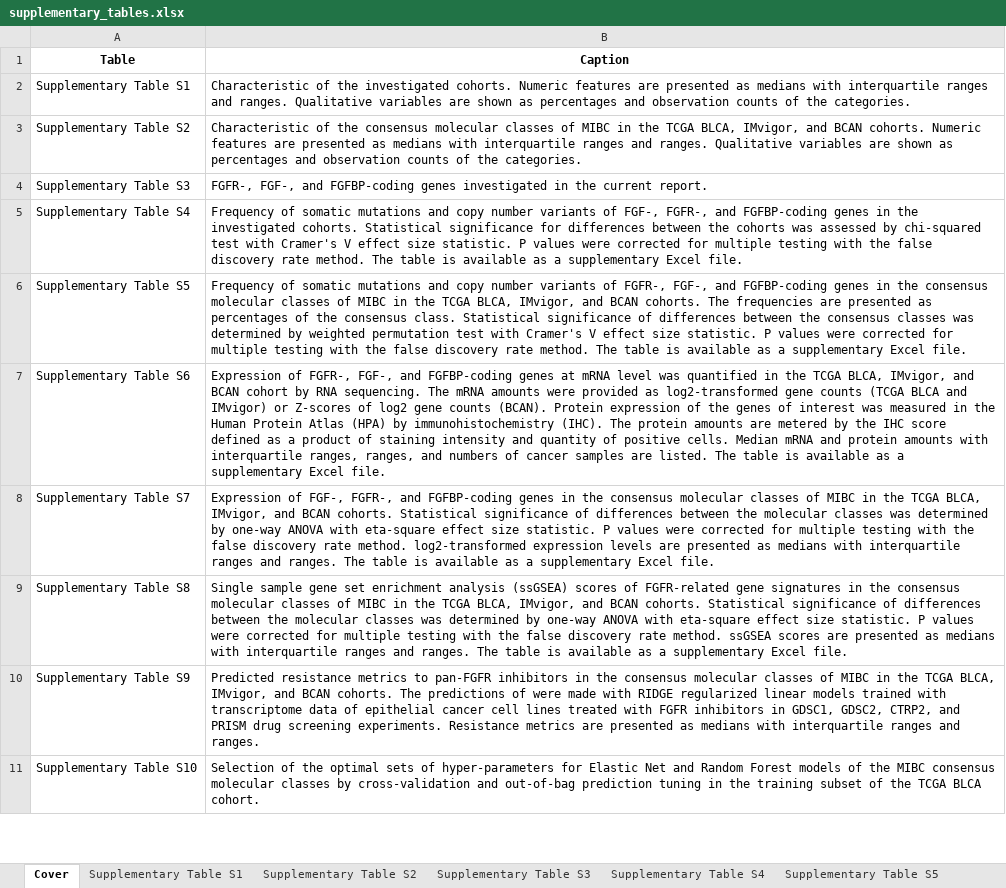
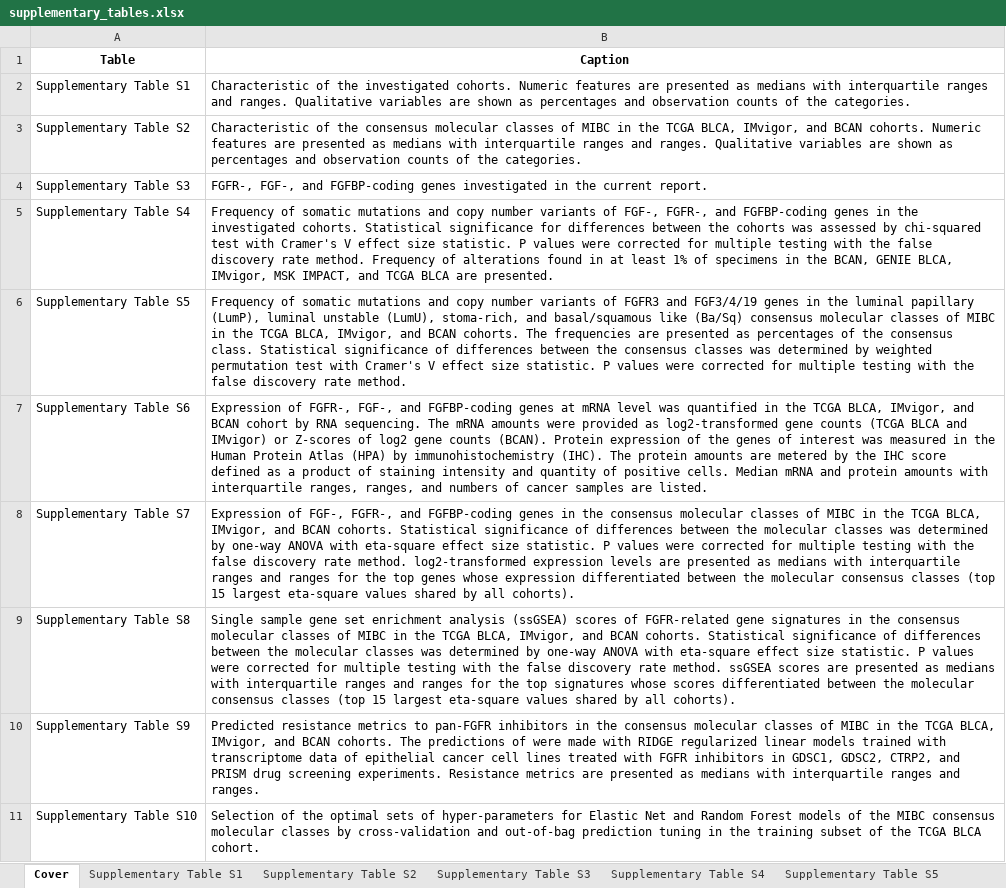
Before and after one commit to PiotrTymoszuk/FGFR-BLCA, an Excel workbook: report/supplementary_tables.xlsx, sheet Cover, drawn as a sheet; only a part is shown; values as stored, in another font and other column widths than the file's, no borders; the diff covers the shown part only; the diff names each change by its address in the sheet, - before the commit and + after, or states it on an @@ line.

Commit message:
Figure/Table/Supplement reshaping
Changes in composition of figures and tables requested by a reviewer. The whole content of tables is now in Supplementary Material. Parts of Figure 1 were moved to Supplementary Material

```diff
--- a/report/supplementary_tables.xlsx (sheet Cover)
+++ b/report/supplementary_tables.xlsx (sheet Cover)
-B5 (Caption): …rate method. The table is available as a supplementary Excel file.
+B5 (Caption): …rate method. Frequency of alterations found in at least 1% of specimens in the BCAN, GENIE BLCA, IMvigor, MSK IMPACT, and TCGA BLCA are presented.
-B6 (Caption): …variants of FGFR-, FGF-, and FGFBP-coding genes in the consensus molecular classes of MIBC in the TCGA BLCA, IMvigor, and BCAN cohorts. The frequencies are presented as percentages of the consensus class. Statistical significance of differences between the consensus classes was determined by weighted permutation test with Cramer's V effect size statistic. P values were corrected for multiple testing with the false discovery rate method. The table is available as a supplementary Excel file.
+B6 (Caption): …variants of FGFR3 and FGF3/4/19 genes in the luminal papillary (LumP), luminal unstable (LumU), stoma-rich, and basal/squamous like (Ba/Sq) consensus molecular classes of MIBC in the TCGA BLCA, IMvigor, and BCAN cohorts. The frequencies are presented as percentages of the consensus class. Statistical significance of differences between the consensus classes was determined by weighted permutation test with Cramer's V effect size statistic. P values were corrected for multiple testing with the false discovery rate method.
-B7 (Caption): …are listed. The table is available as a supplementary Excel file.
+B7 (Caption): …are listed.
-B8 (Caption): …ranges and ranges. The table is available as a supplementary Excel file.
+B8 (Caption): …ranges and ranges for the top genes whose expression differentiated between the molecular consensus classes (top 15 largest eta-square values shared by all cohorts).
-B9 (Caption): …ranges and ranges. The table is available as a supplementary Excel file.
+B9 (Caption): …ranges and ranges for the top signatures whose scores differentiated between the molecular consensus classes (top 15 largest eta-square values shared by all cohorts).
```
Also changed, not shown: 1 added row and 1 edited cell elsewhere in this sheet, sheet Supplementary Table S12, sheet Supplementary Table S5, sheet Supplementary Table S8, sheet Supplementary Table S7, sheet Supplementary Table S4, other sheet tabs, report/reviewer_tables.xlsx, 40 other files.
